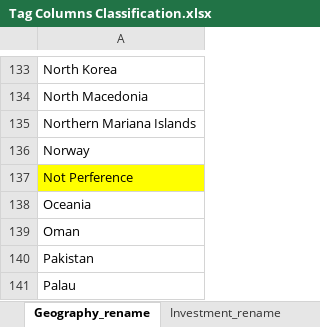
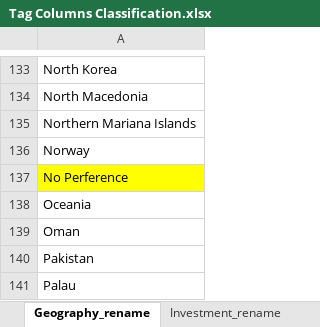
Before and after one commit to Eric-L-cloud/Capstone-Project, an Excel workbook: Tag Columns Classification.xlsx, sheet Geography_rename, drawn as a sheet; only a part is shown, gaps mark what is left out; values as stored, in another font and other column widths than the file's, no borders; the diff names each change by its address in the sheet, - before the commit and + after, or states it on an @@ line.

```diff
--- a/Tag Columns Classification.xlsx (sheet Geography_rename)
+++ b/Tag Columns Classification.xlsx (sheet Geography_rename)
-A137: Not Perference
+A137: No Perference
```
Also changed, not shown: 1 other file.
